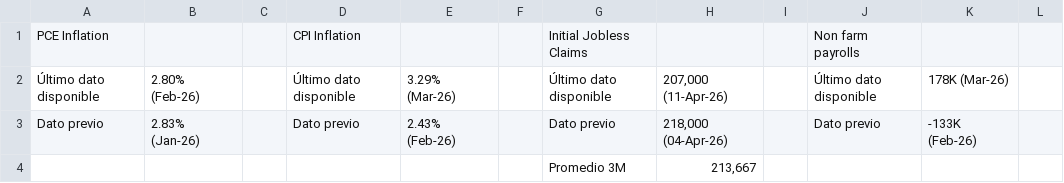
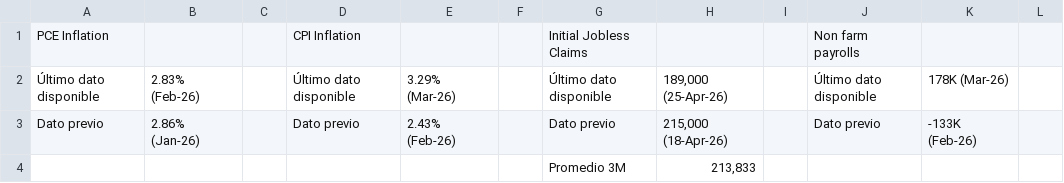
Before and after one commit to davidrouxf/FB-Market-tracker, a CSV file: Input_US_Macro.csv, drawn as a sheet; only a part is shown; the diff names each change by its address in the sheet, - before the commit and + after, or states it on an @@ line.

```diff
--- a/Input_US_Macro.csv
+++ b/Input_US_Macro.csv
-B2: 2.80% (Feb-26)
+B2: 2.83% (Feb-26)
-H2: 207,000 (11-Apr-26)
+H2: 189,000 (25-Apr-26)
-B3: 2.83% (Jan-26)
+B3: 2.86% (Jan-26)
-H3: 218,000 (04-Apr-26)
+H3: 215,000 (18-Apr-26)
-H4: 213,667
+H4: 213,833
```
Also changed, not shown: Input_MXN.csv, Input_Tasas.csv, 1 other file.
